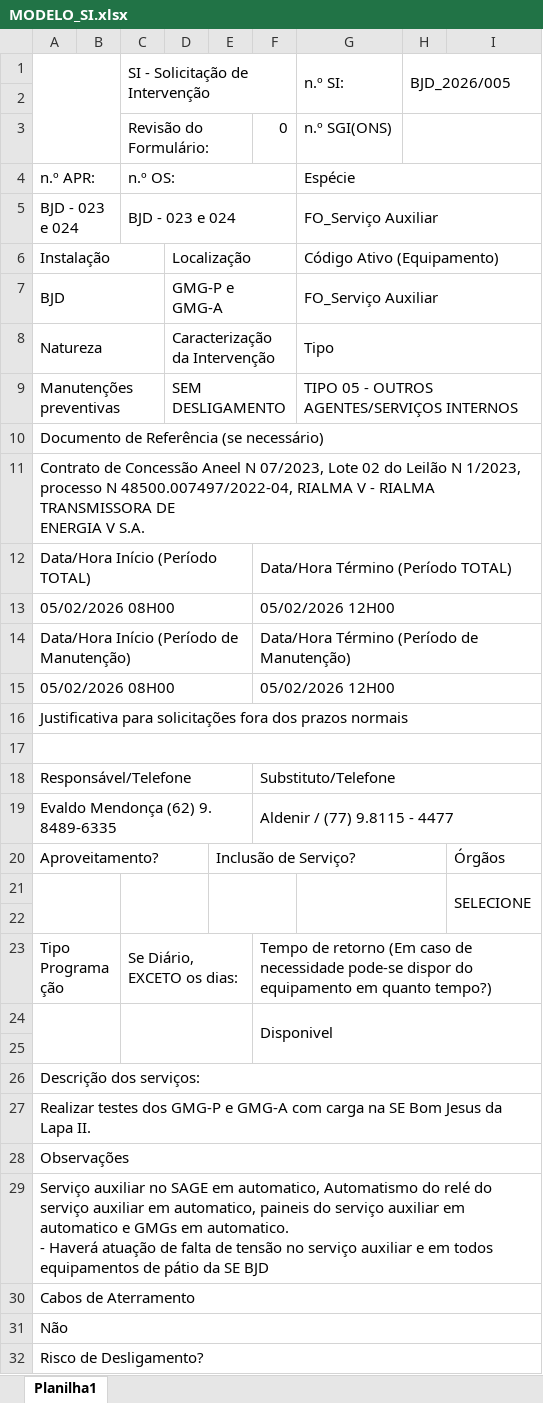
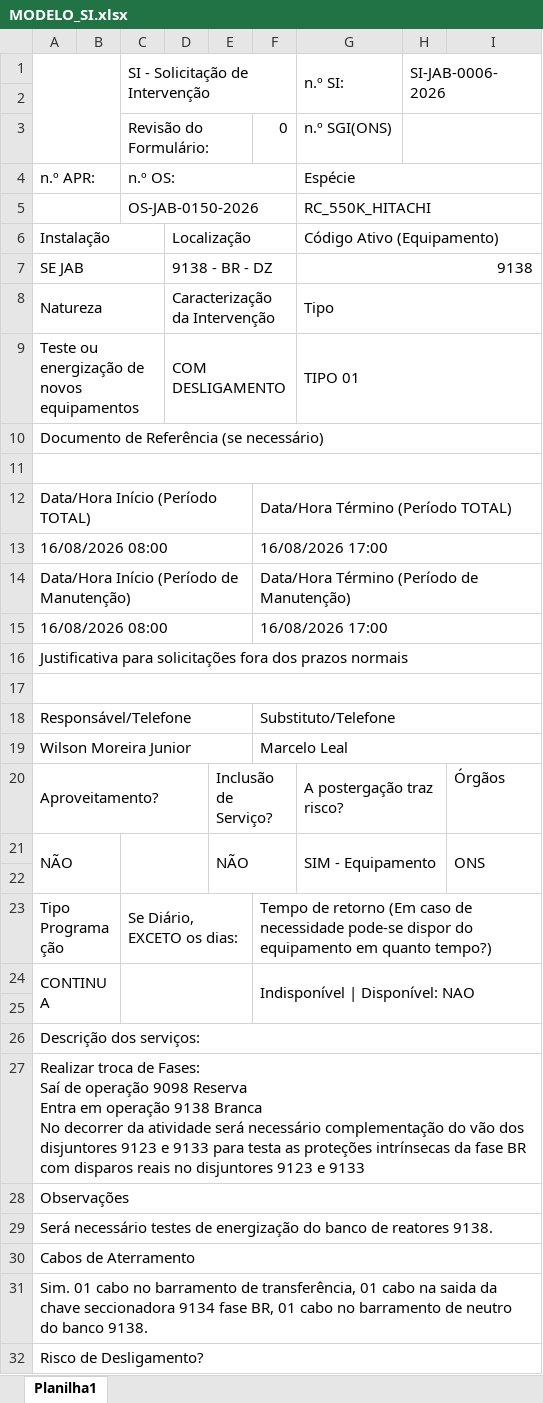
Before and after one commit to viniciusU2/OPERACAO_BACKEND, an Excel workbook: modelos/MODELO_SI.xlsx, sheet Planilha1, drawn as a sheet; only a part is shown; values as stored, in another font and other column widths than the file's, no cell formats; charts and pictures not drawn; removed rows and columns are numbered as before the commit, all else as after; ↵ is a line break in a cell; the diff covers the shown part only; the diff names each change by its address in the sheet, - before the commit and + after, or states it on an @@ line.

```diff
--- a/modelos/MODELO_SI.xlsx (sheet Planilha1)
+++ b/modelos/MODELO_SI.xlsx (sheet Planilha1)
-H1: BJD_2026/005
+H1: SI-JAB-0006-2026
-row 5: BJD - 023 e 024 |  | BJD - 023 e 024 |  |  |  | FO_Serviço Auxiliar
+row 5:  |  | OS-JAB-0150-2026 |  |  |  | RC_550K_HITACHI
-row 7: BJD |  |  | GMG-P e GMG-A |  |  | FO_Serviço Auxiliar
+row 7: SE JAB |  |  | 9138 - BR - DZ |  |  | 9138
-row 9: Manutenções preventivas |  |  | SEM DESLIGAMENTO |  |  | TIPO 05 - OUTROS AGENTES/SERVIÇOS INTERNOS
+row 9: Teste ou energização de novos equipamentos |  |  | COM DESLIGAMENTO |  |  | TIPO 01
-A11: Contrato de Concessão Aneel N 07/2023, Lote 02 do Leilão N 1/2023, processo N 48500.007497/2022-04, RIALMA V - RIALMA TRANSMISSORA DE ↵ ENERGIA V S.A.
+A11: (empty)
-row 13: 05/02/2026 08H00 |  |  |  |  | 05/02/2026 12H00
+row 13: 16/08/2026 08:00 |  |  |  |  | 16/08/2026 17:00
-row 15: 05/02/2026 08H00 |  |  |  |  | 05/02/2026 12H00
+row 15: 16/08/2026 08:00 |  |  |  |  | 16/08/2026 17:00
-row 19: Evaldo Mendonça (62) 9. 8489-6335 |  |  |  |  | Aldenir / (77) 9.8115 - 4477
+row 19: Wilson Moreira Junior |  |  |  |  | Marcelo Leal
-E20:H20 merged
+E20:F20 merged
-G20 (n.º SI:): (empty)
+G20 (n.º SI:): A postergação traz risco?
+G20:H20 merged
-row 21:  |  |  |  |  |  |  |  | SELECIONE
+row 21: NÃO |  |  |  | NÃO |  | SIM - Equipamento |  | ONS
-row 24:  |  |  |  |  | Disponivel
+row 24: CONTINUA |  |  |  |  | Indisponível | Disponível: NAO
-A27: Realizar testes dos GMG-P e GMG-A com carga na SE Bom Jesus da Lapa II.
+A27: Realizar troca de Fases: ↵ Saí de operação 9098 Reserva ↵ Entra em operação 9138 Branca ↵ No decorrer da atividade será necessário complementação do vão dos disjuntores 9123 e 9133 para testa as proteções intrínsecas da fase BR com disparos reais no disjuntores 9123 e 9133
-A29: Serviço auxiliar no SAGE em automatico, Automatismo do relé do serviço auxiliar em automatico, paineis do serviço auxiliar em automatico e GMGs em automatico. ↵ - Haverá atuação de falta de tensão no serviço auxiliar e em todos equipamentos de pátio da SE BJD
+A29: Será necessário testes de energização do banco de reatores 9138.
-A31: Não
+A31: Sim. 01 cabo no barramento de transferência, 01 cabo na saida da chave seccionadora 9134 fase BR, 01 cabo no barramento de neutro do banco 9138.
```
Also changed, not shown: 2 added rows, 2 removed rows and 13 edited cells elsewhere in this sheet, cell formats, charts or pictures, 4 other files.
